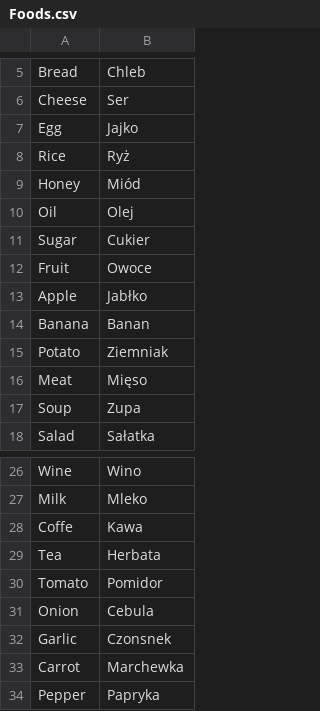
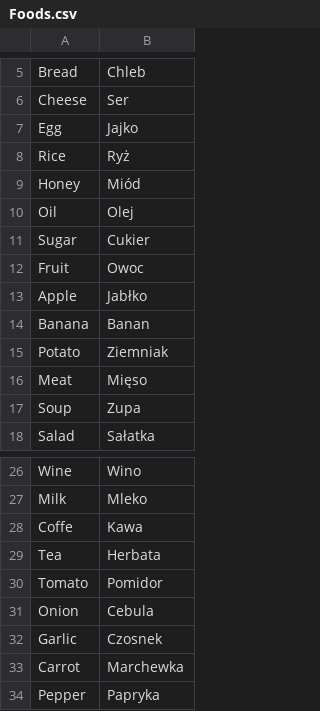
Before and after one commit to TheGreatWeekendEscape/Polski, a CSV file: src/main/resources/vocabulary/Foods.csv, drawn as a sheet; only a part is shown, gaps mark what is left out.

```diff
--- a/src/main/resources/vocabulary/Foods.csv
+++ b/src/main/resources/vocabulary/Foods.csv
@@ -11,3 +11,3 @@ Oil,Olej
 Sugar,Cukier
-Fruit,Owoce
+Fruit,Owoc
 Apple,Jabłko
@@ -31,3 +31,3 @@ Tomato,Pomidor
 Onion,Cebula
-Garlic,Czonsnek
+Garlic,Czosnek
 Carrot,Marchewka
```
Also changed, not shown: src/main/resources/vocabulary/Lesson7.csv, src/main/resources/vocabulary/Lesson8.csv, 5 other files.
